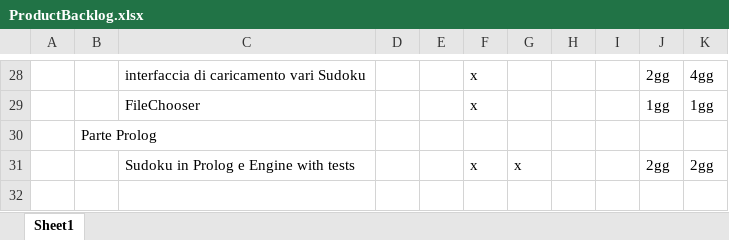
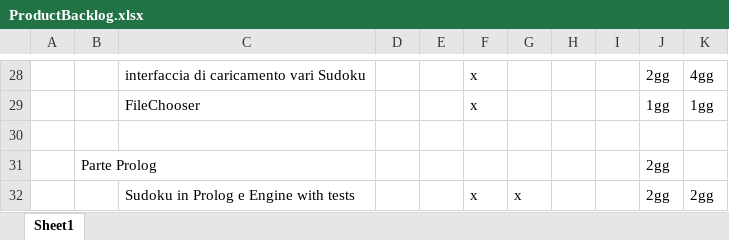
Before and after one commit to silviazandoli/progettoSudoku, an Excel workbook: ProductBacklog.xlsx, sheet Sheet1, drawn as a sheet; only a part is shown, gaps mark what is left out; values as stored, in another font and other column widths than the file's, no borders; the diff names each change by its address in the sheet, - before the commit and + after, or states it on an @@ line.

Commit message:
aggiornato backlog

```diff
--- a/ProductBacklog.xlsx (sheet Sheet1)
+++ b/ProductBacklog.xlsx (sheet Sheet1)
-B30: Parte Prolog
+B30: (empty)
+row 31:  | Parte Prolog |  |  |  |  |  |  |  | 2gg
```
